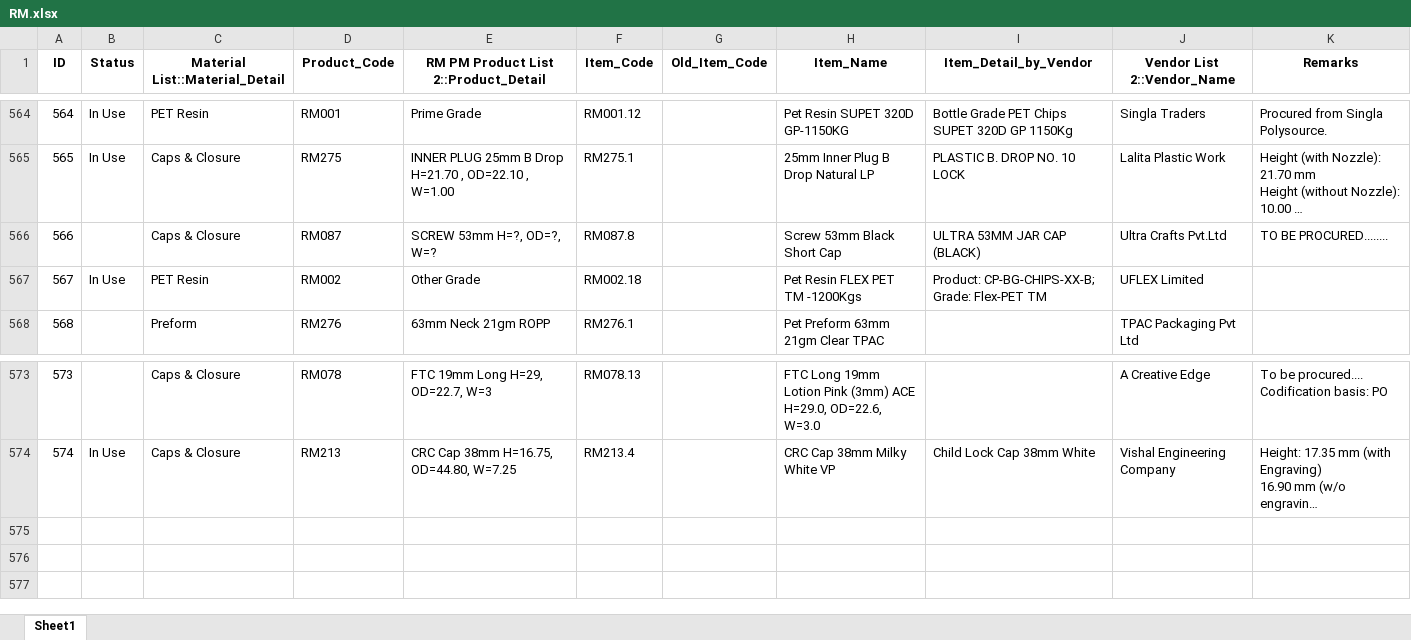
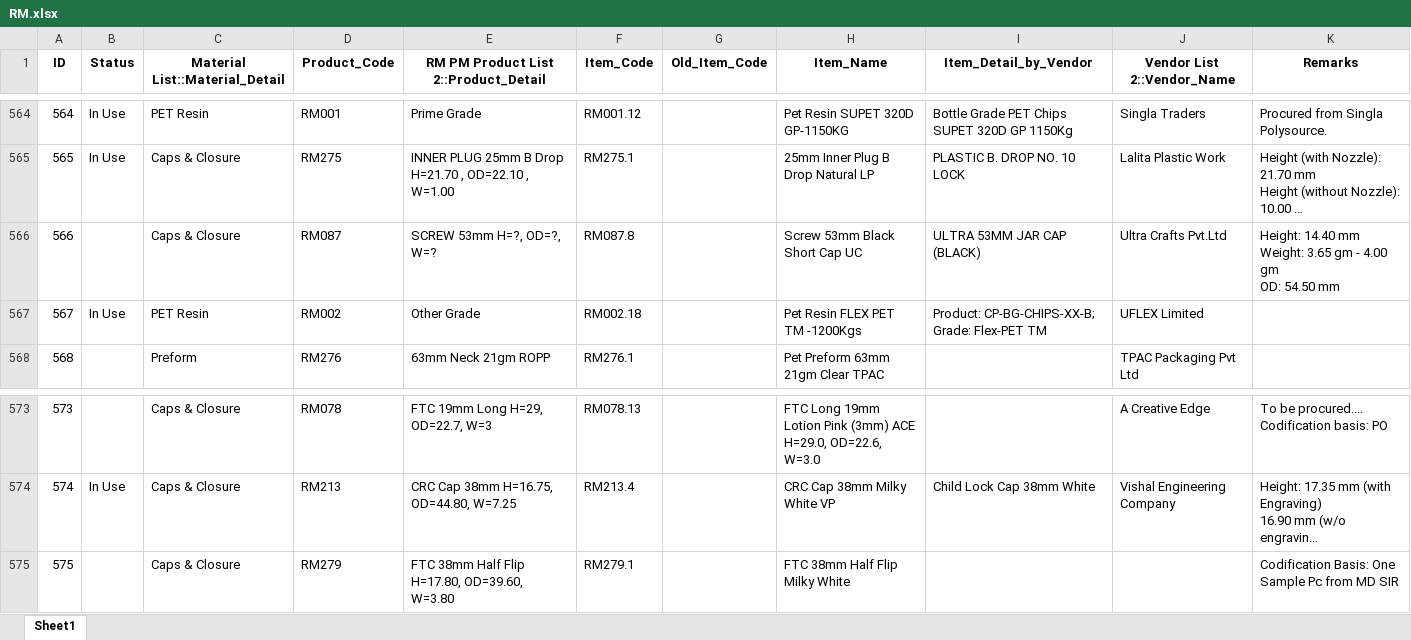
Before and after one commit to TeeJayDotCom/UniApp, an Excel workbook: RM.xlsx, sheet Sheet1, drawn as a sheet; only a part is shown, gaps mark what is left out; long unchanged cells end in …; values as stored, in another font and other column widths than the file's, no borders; table styles not drawn; ↵ is a line break in a cell; the diff names each change by its address in the sheet, - before the commit and + after, or states it on an @@ line.

Commit message:
Add files via upload

```diff
--- a/RM.xlsx (sheet Sheet1)
+++ b/RM.xlsx (sheet Sheet1)
-H566 (Item_Name): Screw 53mm Black Short Cap
+H566 (Item_Name): Screw 53mm Black Short Cap UC
-K566 (Remarks): TO BE PROCURED........
+K566 (Remarks): Height: 14.40 mm ↵ Weight: 3.65 gm - 4.00 gm ↵ OD: 54.50 mm
+row 575: 575 |  | Caps & Closure | RM279 | FTC 38mm Half Flip H=17.80, OD=39.60, W=3.80 | RM279.1 |  | FTC 38mm Half Flip Milky White |  |  | Codification Basis: One Sample Pc from MD SIR
```
